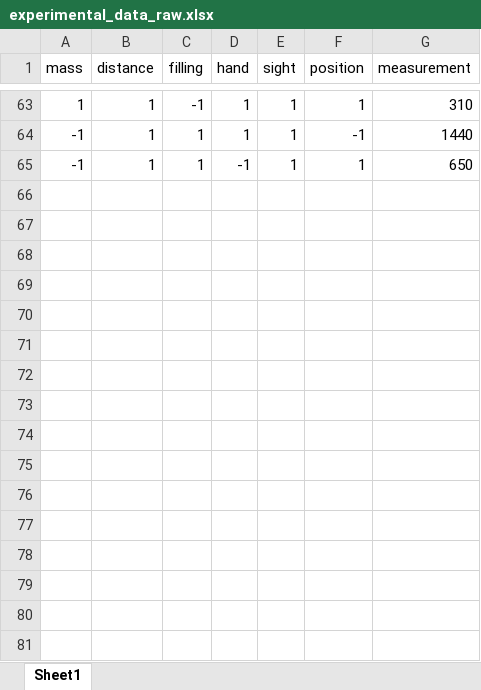
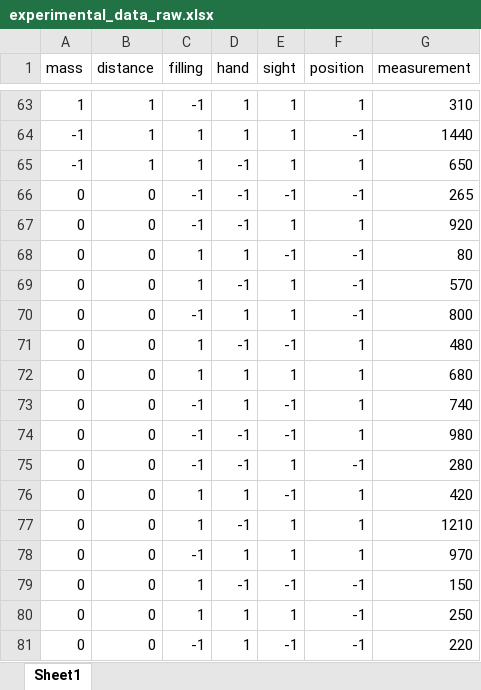
Before and after one commit to hadhahad/NEX, an Excel workbook: NEX2018_08/Project/Data/experimental_data_raw.xlsx, sheet Sheet1, drawn as a sheet; only a part is shown, gaps mark what is left out; values as stored, in another font and other column widths than the file's, no borders; the diff names each change by its address in the sheet, - before the commit and + after, or states it on an @@ line.

```diff
--- a/NEX2018_08/Project/Data/experimental_data_raw.xlsx (sheet Sheet1)
+++ b/NEX2018_08/Project/Data/experimental_data_raw.xlsx (sheet Sheet1)
+row 66: 0 | 0 | -1 | -1 | -1 | -1 | 265
+row 67: 0 | 0 | -1 | -1 | 1 | 1 | 920
+row 68: 0 | 0 | 1 | 1 | -1 | -1 | 80
+row 69: 0 | 0 | 1 | -1 | 1 | -1 | 570
+row 70: 0 | 0 | -1 | 1 | 1 | -1 | 800
+row 71: 0 | 0 | 1 | -1 | -1 | 1 | 480
+row 72: 0 | 0 | 1 | 1 | 1 | 1 | 680
+row 73: 0 | 0 | -1 | 1 | -1 | 1 | 740
+row 74: 0 | 0 | -1 | -1 | -1 | 1 | 980
+row 75: 0 | 0 | -1 | -1 | 1 | -1 | 280
+row 76: 0 | 0 | 1 | 1 | -1 | 1 | 420
+row 77: 0 | 0 | 1 | -1 | 1 | 1 | 1210
+row 78: 0 | 0 | -1 | 1 | 1 | 1 | 970
+row 79: 0 | 0 | 1 | -1 | -1 | -1 | 150
+row 80: 0 | 0 | 1 | 1 | 1 | -1 | 250
+row 81: 0 | 0 | -1 | 1 | -1 | -1 | 220
```
Also changed, not shown: 3 other files.
